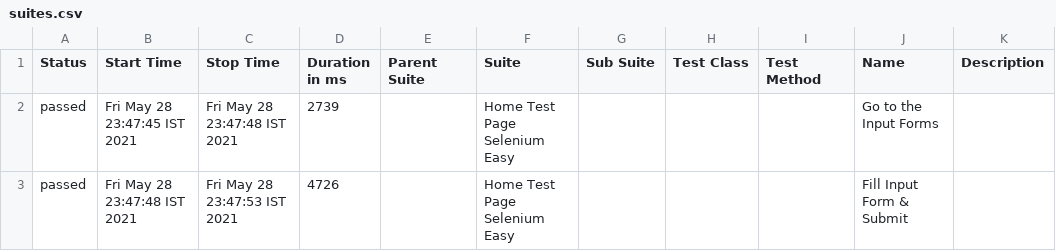
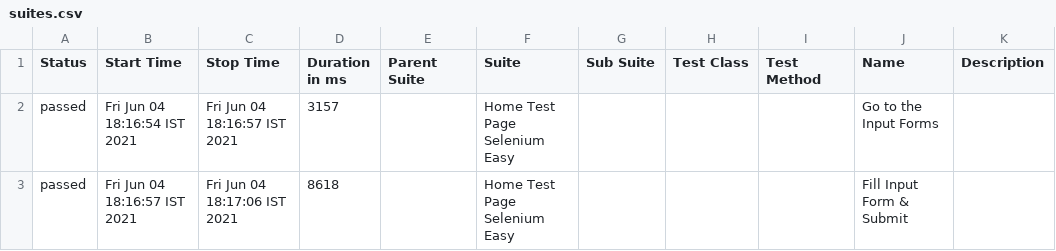
Before and after one commit to sarvottam7061/SeleniumEasy, a CSV file: allure-report/data/suites.csv, drawn as a sheet.

Commit message:
allure report

```diff
--- a/allure-report/data/suites.csv
+++ b/allure-report/data/suites.csv
@@ -1,3 +1,3 @@
 "Status","Start Time","Stop Time","Duration in ms","Parent Suite","Suite","Sub Suite","Test Class","Test Method","Name","Description"
-"passed","Fri May 28 23:47:45 IST 2021","Fri May 28 23:47:48 IST 2021","2739","","Home Test Page Selenium Easy","","","","Go to the Input Forms",""
-"passed","Fri May 28 23:47:48 IST 2021","Fri May 28 23:47:53 IST 2021","4726","","Home Test Page Selenium Easy","","","","Fill Input Form & Submit",""
+"passed","Fri Jun 04 18:16:54 IST 2021","Fri Jun 04 18:16:57 IST 2021","3157","","Home Test Page Selenium Easy","","","","Go to the Input Forms",""
+"passed","Fri Jun 04 18:16:57 IST 2021","Fri Jun 04 18:17:06 IST 2021","8618","","Home Test Page Selenium Easy","","","","Fill Input Form & Submit",""
```
Also changed, not shown: 28 other files.
